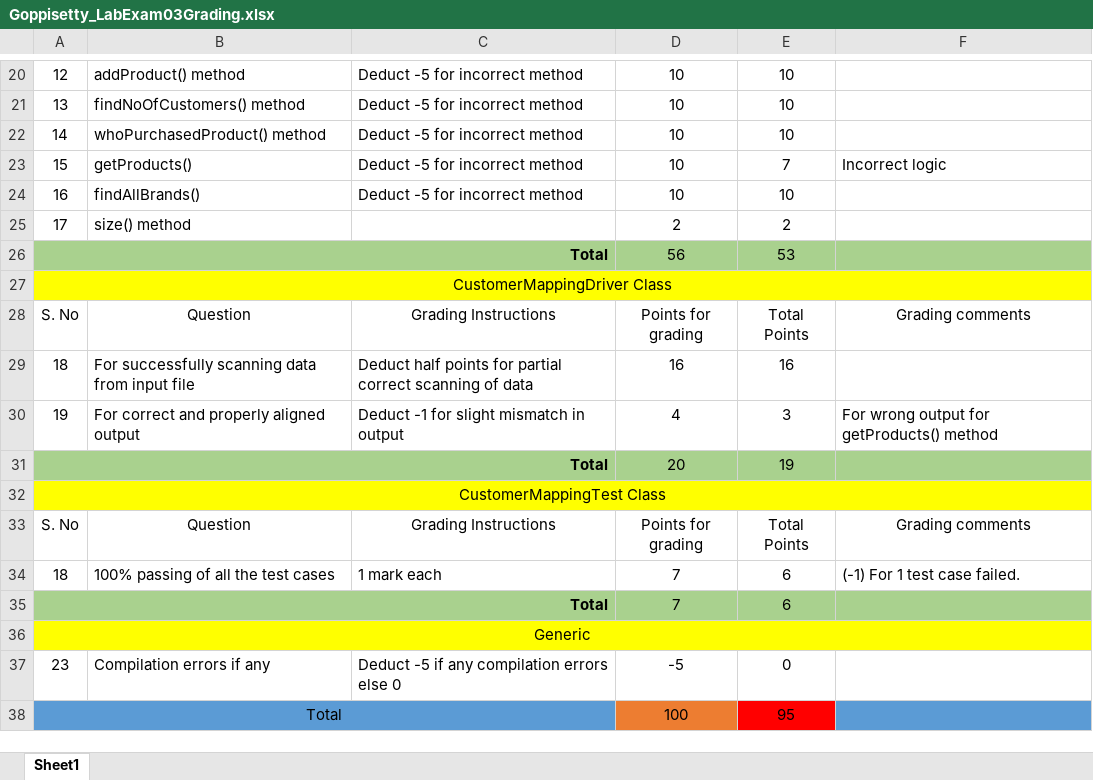
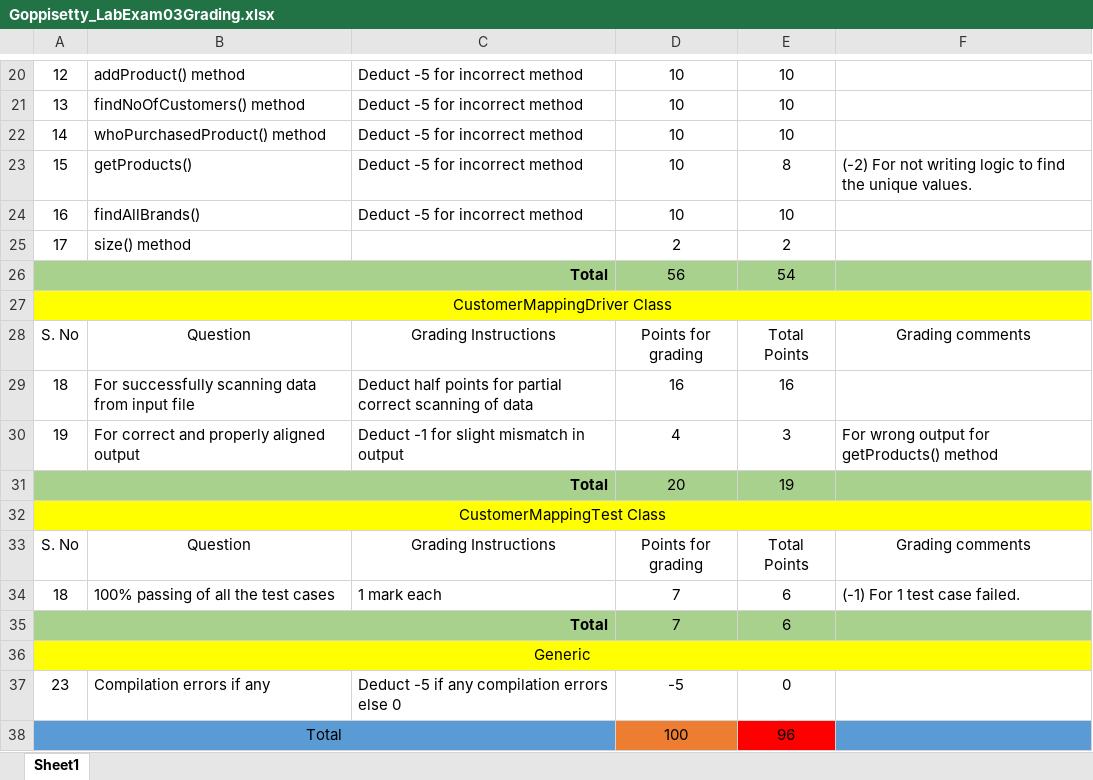
Before and after one commit to vennela-cheekoti/LabExam3Rubrics, an Excel workbook: Goppisetty_LabExam03Grading.xlsx, sheet Sheet1, drawn as a sheet; only a part is shown, gaps mark what is left out; values as stored, in another font and other column widths than the file's, no borders; table styles not drawn; the diff names each change by its address in the sheet, - before the commit and + after, or states it on an @@ line.

```diff
--- a/Goppisetty_LabExam03Grading.xlsx (sheet Sheet1)
+++ b/Goppisetty_LabExam03Grading.xlsx (sheet Sheet1)
-E23: 7
+E23: 8
-F23: Incorrect logic
+F23: (-2) For not writing logic to find the unique values.
-E26: 53
+E26: 54
-E38: 95
+E38: 96
```
Also changed, not shown: DeviReddy_LabExam03Grading.xlsx, Doppalapudi_LabExam03Grading.xlsx, 11 other files.
